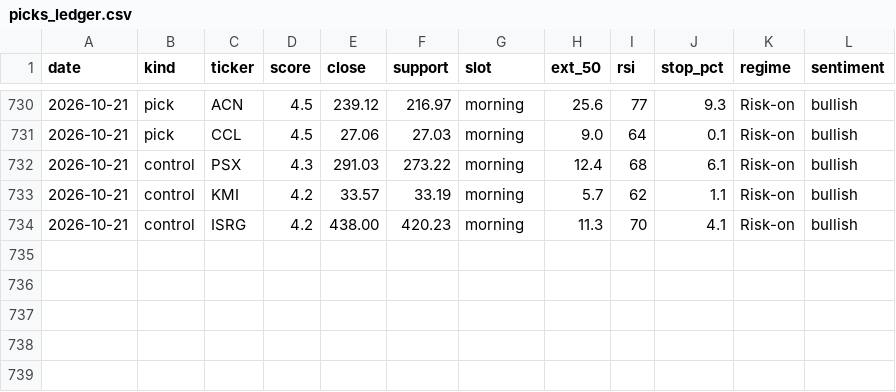
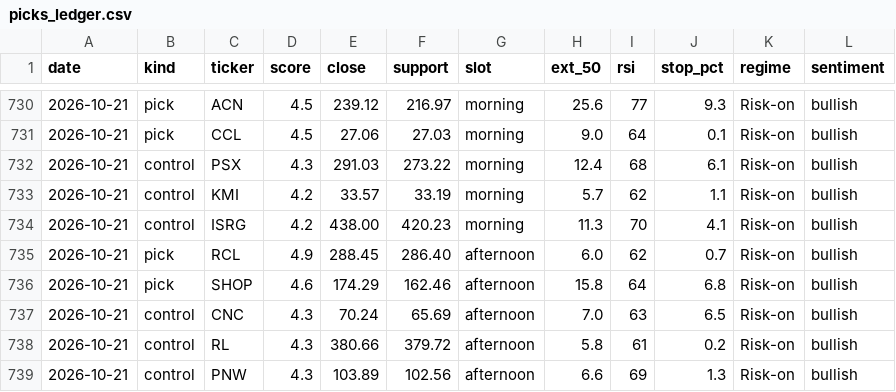
Before and after one commit to iceman4444-ai/TA-Chart-Agent, a CSV file: picks_ledger.csv, drawn as a sheet; only a part is shown, gaps mark what is left out.

```diff
--- a/picks_ledger.csv
+++ b/picks_ledger.csv
@@ -734 +734,6 @@ date,kind,ticker,score,close,support,slot,ext_50,rsi,stop_pct,regime,sentiment
 2026-10-21,control,ISRG,4.2,438.00,420.23,morning,11.3,70,4.1,Risk-on,bullish
+2026-10-21,pick,RCL,4.9,288.45,286.40,afternoon,6.0,62,0.7,Risk-on,bullish
+2026-10-21,pick,SHOP,4.6,174.29,162.46,afternoon,15.8,64,6.8,Risk-on,bullish
+2026-10-21,control,CNC,4.3,70.24,65.69,afternoon,7.0,63,6.5,Risk-on,bullish
+2026-10-21,control,RL,4.3,380.66,379.72,afternoon,5.8,61,0.2,Risk-on,bullish
+2026-10-21,control,PNW,4.3,103.89,102.56,afternoon,6.6,69,1.3,Risk-on,bullish
```
Also changed, not shown: 1 other file.
